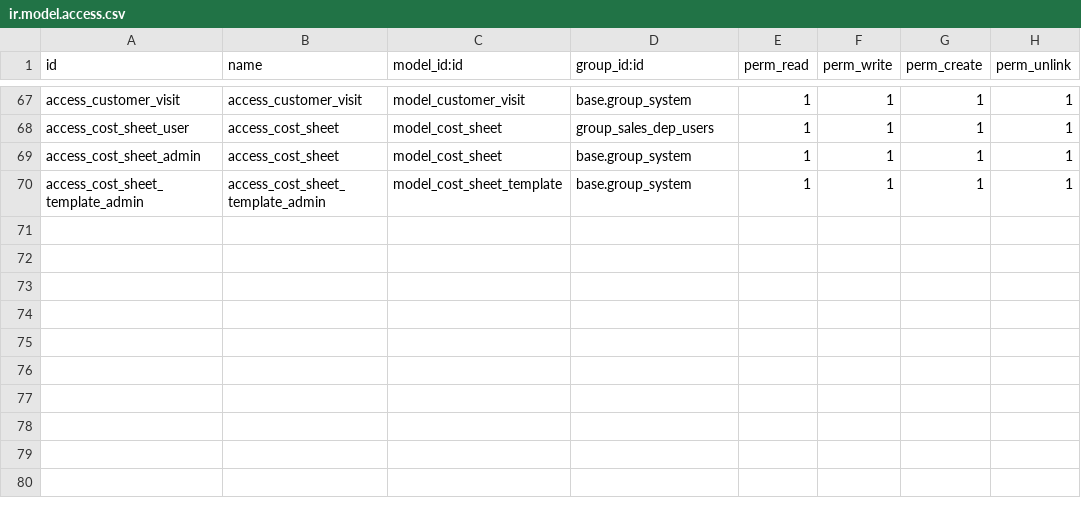
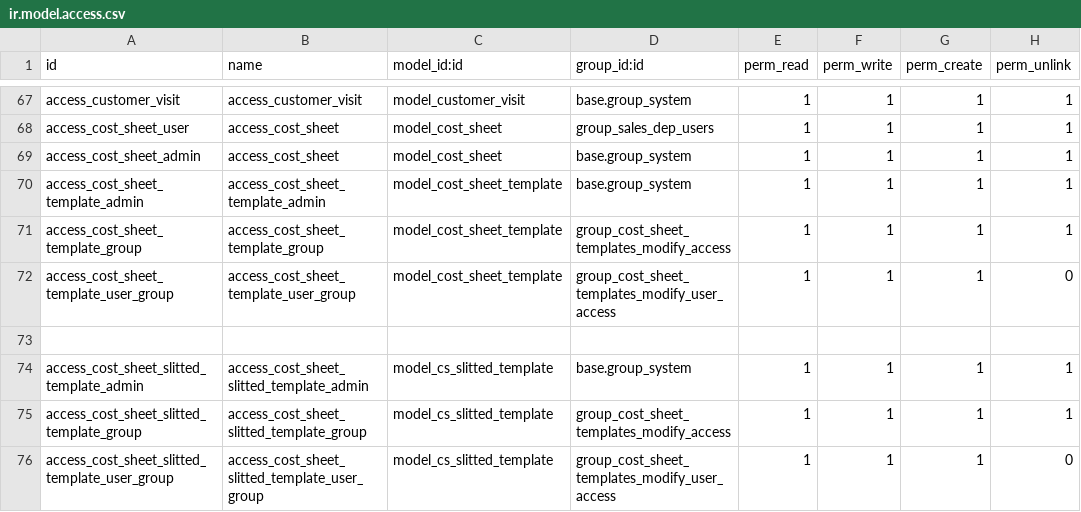
Before and after one commit to KritikaAgeis/Famti, a CSV file: famti/security/ir.model.access.csv, drawn as a sheet; only a part is shown, gaps mark what is left out; the diff names each change by its address in the sheet, - before the commit and + after, or states it on an @@ line.

Commit message:
Added Cost Sheet Codes

```diff
--- a/famti/security/ir.model.access.csv
+++ b/famti/security/ir.model.access.csv
+row 71: access_cost_sheet_template_group | access_cost_sheet_template_group | model_cost_sheet_template | group_cost_sheet_templates_modify_access | 1 | 1 | 1 | 1
+row 72: access_cost_sheet_template_user_group | access_cost_sheet_template_user_group | model_cost_sheet_template | group_cost_sheet_templates_modify_user_access | 1 | 1 | 1 | 0
+row 73: (empty)
+row 74: access_cost_sheet_slitted_template_admin | access_cost_sheet_slitted_template_admin | model_cs_slitted_template | base.group_system | 1 | 1 | 1 | 1
+row 75: access_cost_sheet_slitted_template_group | access_cost_sheet_slitted_template_group | model_cs_slitted_template | group_cost_sheet_templates_modify_access | 1 | 1 | 1 | 1
+row 76: access_cost_sheet_slitted_template_user_group | access_cost_sheet_slitted_template_user_group | model_cs_slitted_template | group_cost_sheet_templates_modify_user_access | 1 | 1 | 1 | 0
```
Also changed, not shown: 5 other files.
